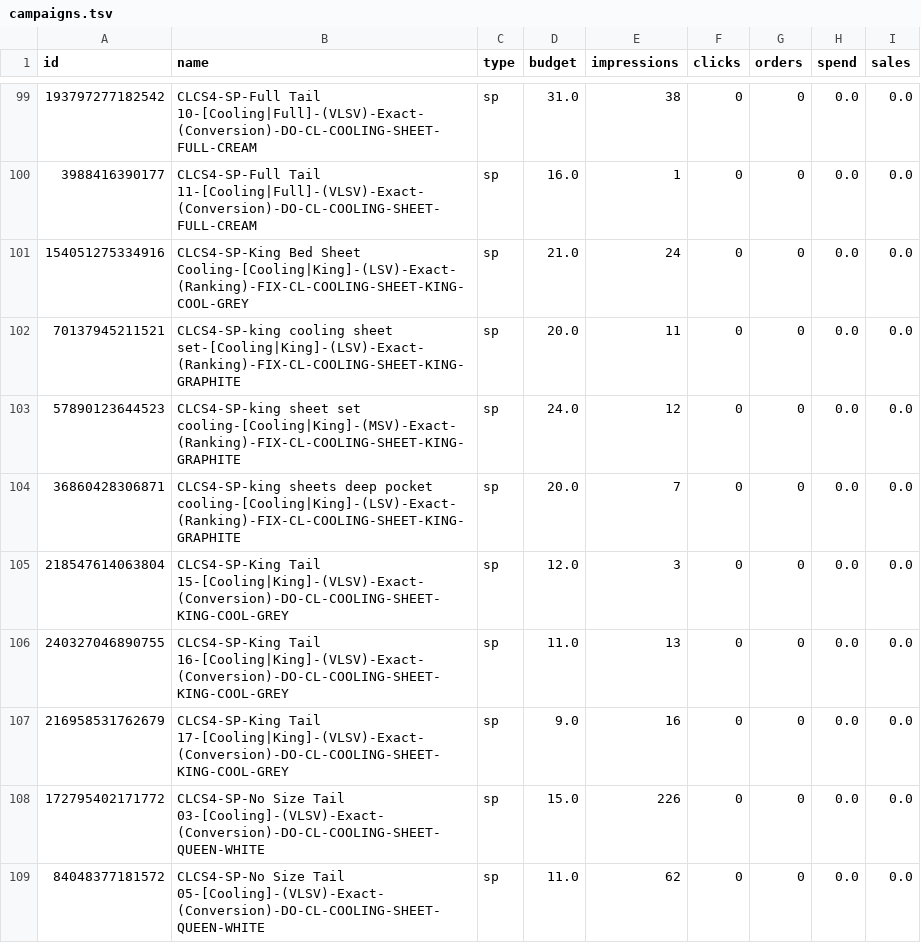
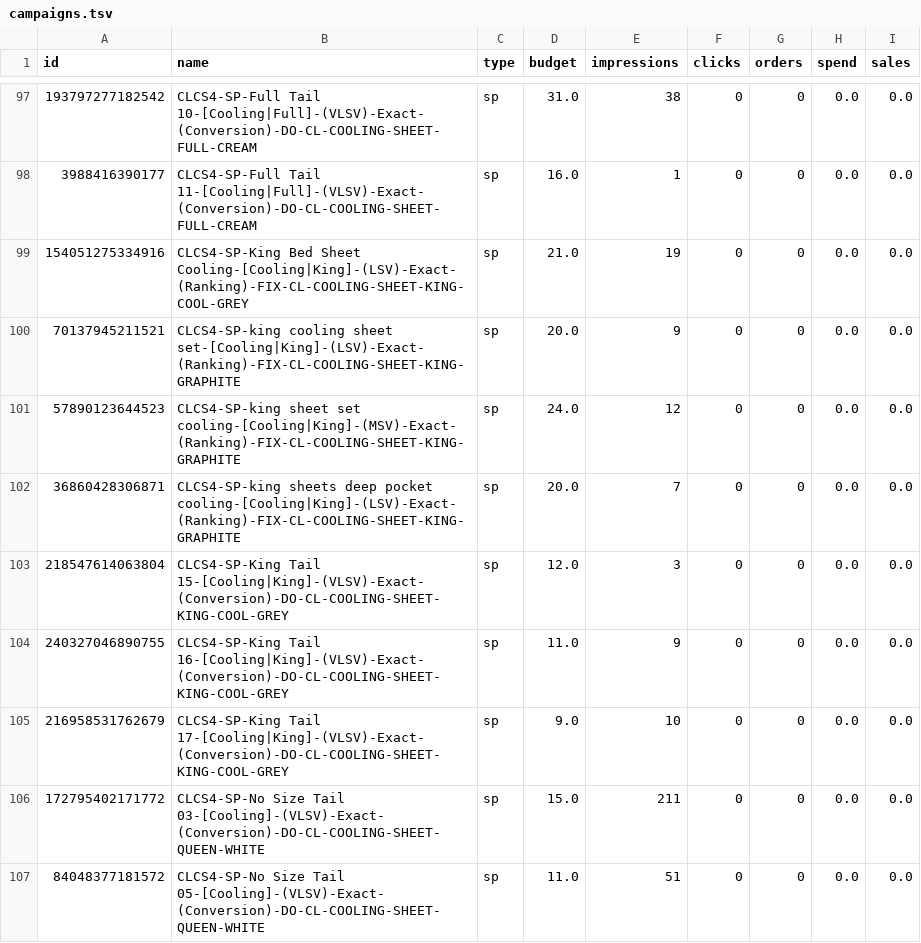
Before and after one commit to zarlish-web/PPC-Audit-, a TSV file: launch/tracker/day/2026-11-04/campaigns.tsv, drawn as a sheet; only a part is shown, gaps mark what is left out; the diff covers the shown part only.

```diff
--- a/launch/tracker/day/2026-11-04/campaigns.tsv
+++ b/launch/tracker/day/2026-11-04/campaigns.tsv
@@ -100,4 +98,4 @@ id	name	type	budget	impressions	clicks	orders	spend	sales
 3988416390177	CLCS4-SP-Full Tail 11-[Cooling|Full]-(VLSV)-Exact-(Conversion)-DO-CL-COOLING-SHEET-FULL-CREAM	sp	16.0	1	0	0	0.0	0.0
-154051275334916	CLCS4-SP-King Bed Sheet Cooling-[Cooling|King]-(LSV)-Exact-(Ranking)-FIX-CL-COOLING-SHEET-KING-COOL-GREY	sp	21.0	24	0	0	0.0	0.0
-70137945211521	CLCS4-SP-king cooling sheet set-[Cooling|King]-(LSV)-Exact-(Ranking)-FIX-CL-COOLING-SHEET-KING-GRAPHITE	sp	20.0	11	0	0	0.0	0.0
+154051275334916	CLCS4-SP-King Bed Sheet Cooling-[Cooling|King]-(LSV)-Exact-(Ranking)-FIX-CL-COOLING-SHEET-KING-COOL-GREY	sp	21.0	19	0	0	0.0	0.0
+70137945211521	CLCS4-SP-king cooling sheet set-[Cooling|King]-(LSV)-Exact-(Ranking)-FIX-CL-COOLING-SHEET-KING-GRAPHITE	sp	20.0	9	0	0	0.0	0.0
 57890123644523	CLCS4-SP-king sheet set cooling-[Cooling|King]-(MSV)-Exact-(Ranking)-FIX-CL-COOLING-SHEET-KING-GRAPHITE	sp	24.0	12	0	0	0.0	0.0
@@ -105,5 +103,5 @@ id	name	type	budget	impressions	clicks	orders	spend	sales
 218547614063804	CLCS4-SP-King Tail 15-[Cooling|King]-(VLSV)-Exact-(Conversion)-DO-CL-COOLING-SHEET-KING-COOL-GREY	sp	12.0	3	0	0	0.0	0.0
-240327046890755	CLCS4-SP-King Tail 16-[Cooling|King]-(VLSV)-Exact-(Conversion)-DO-CL-COOLING-SHEET-KING-COOL-GREY	sp	11.0	13	0	0	0.0	0.0
-216958531762679	CLCS4-SP-King Tail 17-[Cooling|King]-(VLSV)-Exact-(Conversion)-DO-CL-COOLING-SHEET-KING-COOL-GREY	sp	9.0	16	0	0	0.0	0.0
-172795402171772	CLCS4-SP-No Size Tail 03-[Cooling]-(VLSV)-Exact-(Conversion)-DO-CL-COOLING-SHEET-QUEEN-WHITE	sp	15.0	226	0	0	0.0	0.0
-84048377181572	CLCS4-SP-No Size Tail 05-[Cooling]-(VLSV)-Exact-(Conversion)-DO-CL-COOLING-SHEET-QUEEN-WHITE	sp	11.0	62	0	0	0.0	0.0
+240327046890755	CLCS4-SP-King Tail 16-[Cooling|King]-(VLSV)-Exact-(Conversion)-DO-CL-COOLING-SHEET-KING-COOL-GREY	sp	11.0	9	0	0	0.0	0.0
+216958531762679	CLCS4-SP-King Tail 17-[Cooling|King]-(VLSV)-Exact-(Conversion)-DO-CL-COOLING-SHEET-KING-COOL-GREY	sp	9.0	10	0	0	0.0	0.0
+172795402171772	CLCS4-SP-No Size Tail 03-[Cooling]-(VLSV)-Exact-(Conversion)-DO-CL-COOLING-SHEET-QUEEN-WHITE	sp	15.0	211	0	0	0.0	0.0
+84048377181572	CLCS4-SP-No Size Tail 05-[Cooling]-(VLSV)-Exact-(Conversion)-DO-CL-COOLING-SHEET-QUEEN-WHITE	sp	11.0	51	0	0	0.0	0.0
```
Also changed, not shown: 3 added rows, 5 removed rows and 67 edited cells elsewhere in this file, launch/tracker/source/daily_ranks.csv, launch/tracker/source/daily_search_terms.csv, 29 other files.
